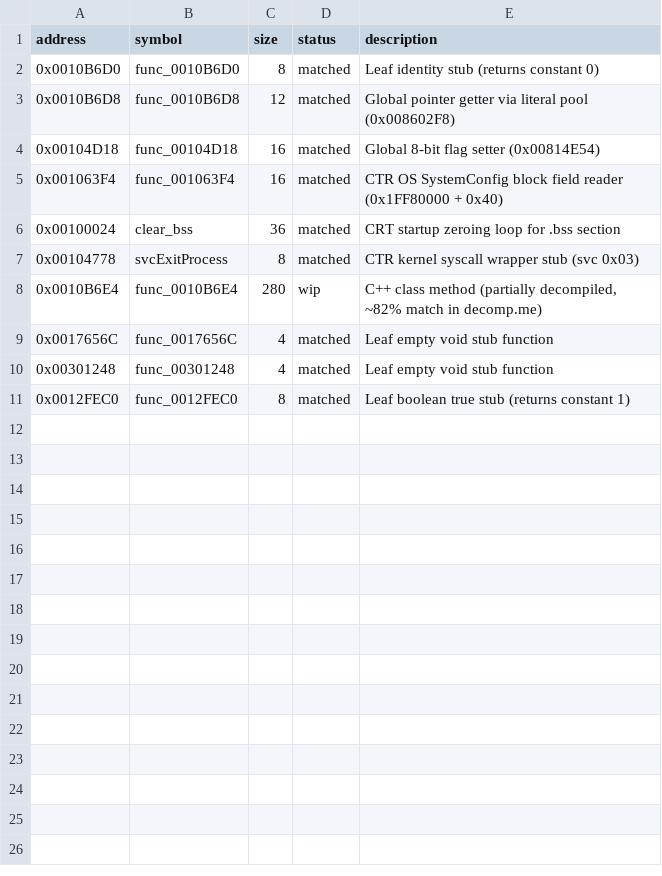
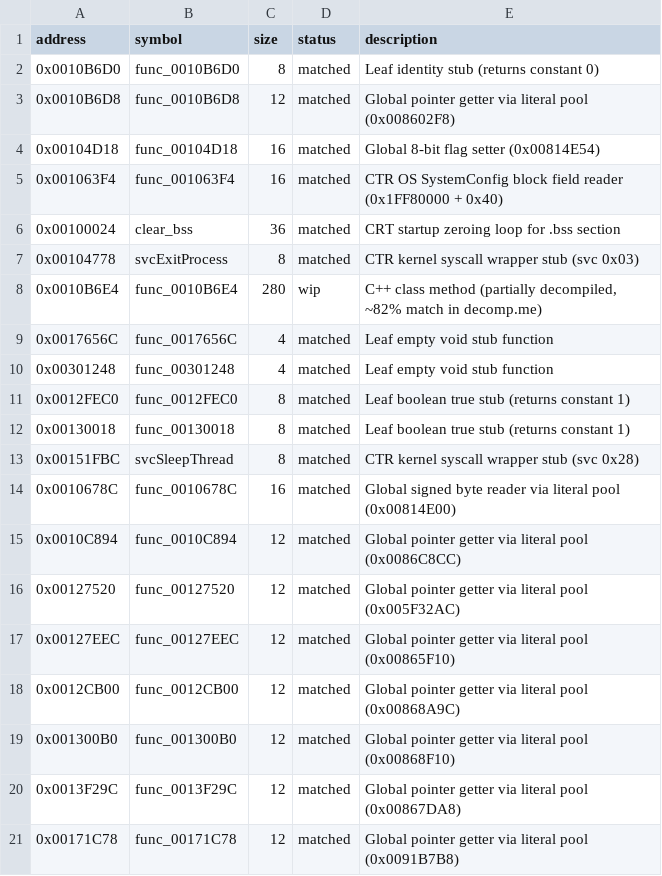
Before and after one commit to ChaconMoon/yokai-watch-2-decompiled, a CSV file: config/functions.csv, drawn as a sheet; the diff names each change by its address in the sheet, - before the commit and + after, or states it on an @@ line.

Commit message:
feat(decomp): match Tier 1 stubs/syscalls and Tier 2 accessor functions (19/18292)
- Match svcSleepThread (0x00151FBC) and relocate svcExitProcess to src/sdk/
- Match boolean true stub func_00130018 (0x00130018)
- Match signed byte getter func_0010678C (0x0010678C) with compiler flags
- Match Tier 2 pointer getters via literal pool:
  * func_0010C894 (0x0010C894) -> unk_0086C8CC
  * func_00127520 (0x00127520) -> unk_005F32AC
  * func_00127EEC (0x00127EEC) -> unk_00865F10
  * func_0012CB00 (0x0012CB00) -> unk_00868A9C
  * func_001300B0 (0x001300B0) -> unk_00868F10
  * func_0013F29C (0x0013F29C) -> unk_00867DA8
  * func_00171C78 (0x00171C78) -> unk_0091B7B8
- Update README progress tables and objdiff.json (19 matched, 0 regressed)

```diff
--- a/config/functions.csv
+++ b/config/functions.csv
+row 12: 0x00130018 | func_00130018 | 8 | matched | Leaf boolean true stub (returns constant 1)
+row 13: 0x00151FBC | svcSleepThread | 8 | matched | CTR kernel syscall wrapper stub (svc 0x28)
+row 14: 0x0010678C | func_0010678C | 16 | matched | Global signed byte reader via literal pool (0x00814E00)
+row 15: 0x0010C894 | func_0010C894 | 12 | matched | Global pointer getter via literal pool (0x0086C8CC)
+row 16: 0x00127520 | func_00127520 | 12 | matched | Global pointer getter via literal pool (0x005F32AC)
+row 17: 0x00127EEC | func_00127EEC | 12 | matched | Global pointer getter via literal pool (0x00865F10)
+row 18: 0x0012CB00 | func_0012CB00 | 12 | matched | Global pointer getter via literal pool (0x00868A9C)
+row 19: 0x001300B0 | func_001300B0 | 12 | matched | Global pointer getter via literal pool (0x00868F10)
+row 20: 0x0013F29C | func_0013F29C | 12 | matched | Global pointer getter via literal pool (0x00867DA8)
+row 21: 0x00171C78 | func_00171C78 | 12 | matched | Global pointer getter via literal pool (0x0091B7B8)
```
Also changed, not shown: 15 other files.
